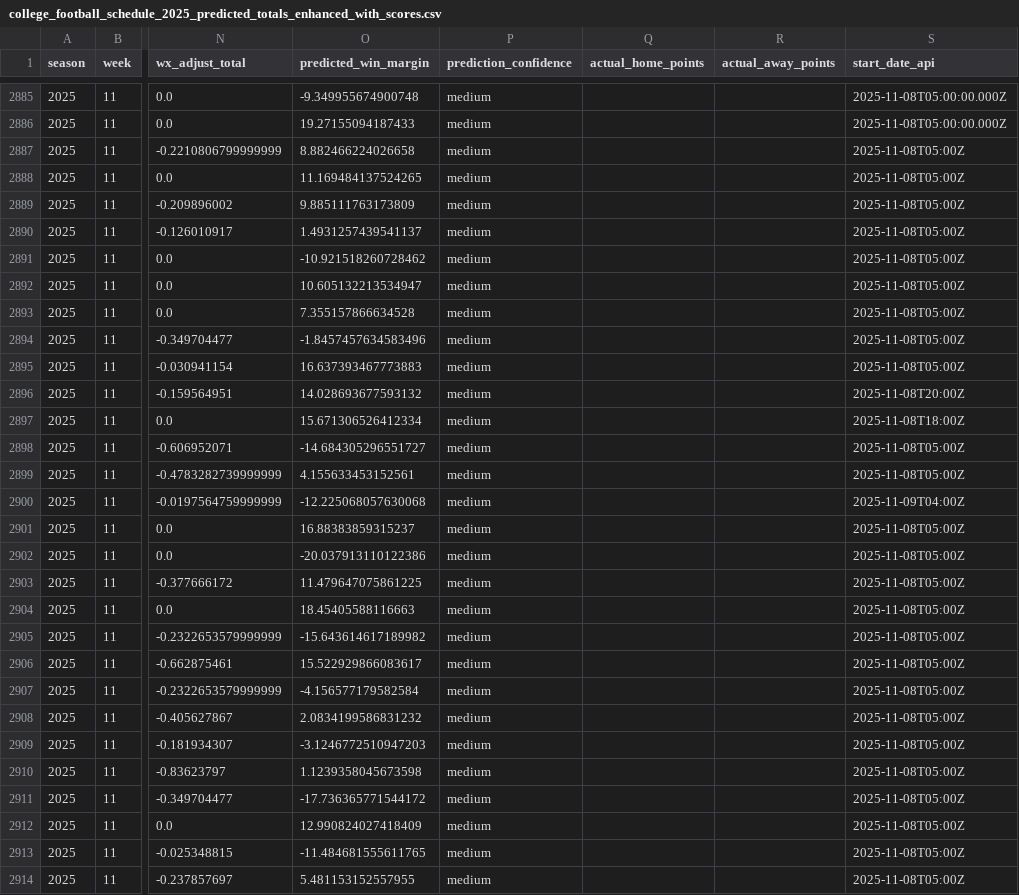
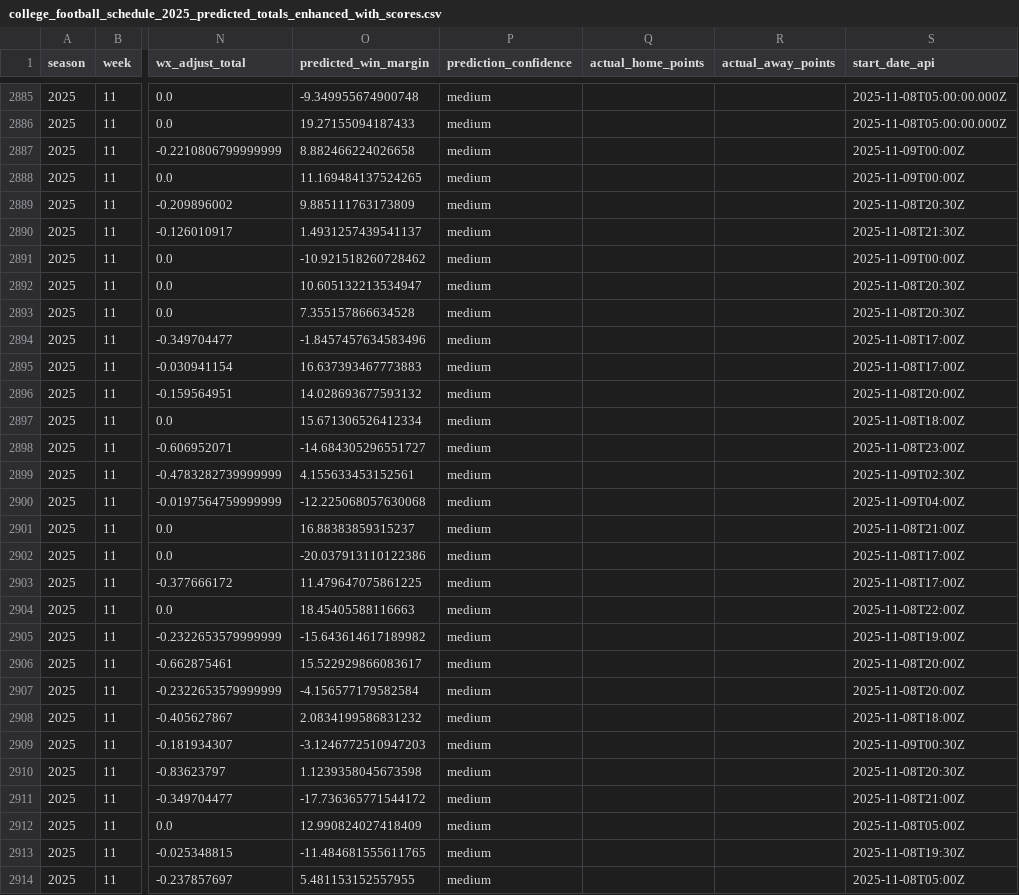
Before and after one commit to mostgood1/NCAAF-Predictions, a CSV file: data/college_football_schedule_2025_predicted_totals_enhanced_with_scores.csv, drawn as a sheet; only a part is shown, gaps mark what is left out; the diff covers the shown part only; the diff names each change by its address in the sheet, - before the commit and + after, or states it on an @@ line.

```diff
--- a/data/college_football_schedule_2025_predicted_totals_enhanced_with_scores.csv
+++ b/data/college_football_schedule_2025_predicted_totals_enhanced_with_scores.csv
-S2887:S2888 (start_date_api): 2025-11-08T05:00Z
+S2887:S2888 (start_date_api): 2025-11-09T00:00Z
-S2889 (start_date_api): 2025-11-08T05:00Z
+S2889 (start_date_api): 2025-11-08T20:30Z
-S2890 (start_date_api): 2025-11-08T05:00Z
+S2890 (start_date_api): 2025-11-08T21:30Z
-S2891 (start_date_api): 2025-11-08T05:00Z
+S2891 (start_date_api): 2025-11-09T00:00Z
-S2892:S2893 (start_date_api): 2025-11-08T05:00Z
+S2892:S2893 (start_date_api): 2025-11-08T20:30Z
-S2894:S2895 (start_date_api): 2025-11-08T05:00Z
+S2894:S2895 (start_date_api): 2025-11-08T17:00Z
-S2898 (start_date_api): 2025-11-08T05:00Z
+S2898 (start_date_api): 2025-11-08T23:00Z
-S2899 (start_date_api): 2025-11-08T05:00Z
+S2899 (start_date_api): 2025-11-09T02:30Z
-S2901 (start_date_api): 2025-11-08T05:00Z
+S2901 (start_date_api): 2025-11-08T21:00Z
-S2902:S2903 (start_date_api): 2025-11-08T05:00Z
+S2902:S2903 (start_date_api): 2025-11-08T17:00Z
-S2904 (start_date_api): 2025-11-08T05:00Z
+S2904 (start_date_api): 2025-11-08T22:00Z
-S2905 (start_date_api): 2025-11-08T05:00Z
+S2905 (start_date_api): 2025-11-08T19:00Z
-S2906:S2907 (start_date_api): 2025-11-08T05:00Z
+S2906:S2907 (start_date_api): 2025-11-08T20:00Z
-S2908 (start_date_api): 2025-11-08T05:00Z
+S2908 (start_date_api): 2025-11-08T18:00Z
-S2909 (start_date_api): 2025-11-08T05:00Z
+S2909 (start_date_api): 2025-11-09T00:30Z
-S2910 (start_date_api): 2025-11-08T05:00Z
+S2910 (start_date_api): 2025-11-08T20:30Z
-S2911 (start_date_api): 2025-11-08T05:00Z
+S2911 (start_date_api): 2025-11-08T21:00Z
-S2913 (start_date_api): 2025-11-08T05:00Z
+S2913 (start_date_api): 2025-11-08T19:30Z
```
Also changed, not shown: 12 edited cells elsewhere in this file, data/odds_coverage/week_11.csv, data/recommendations_cache/week_11.csv, 14 other files.
